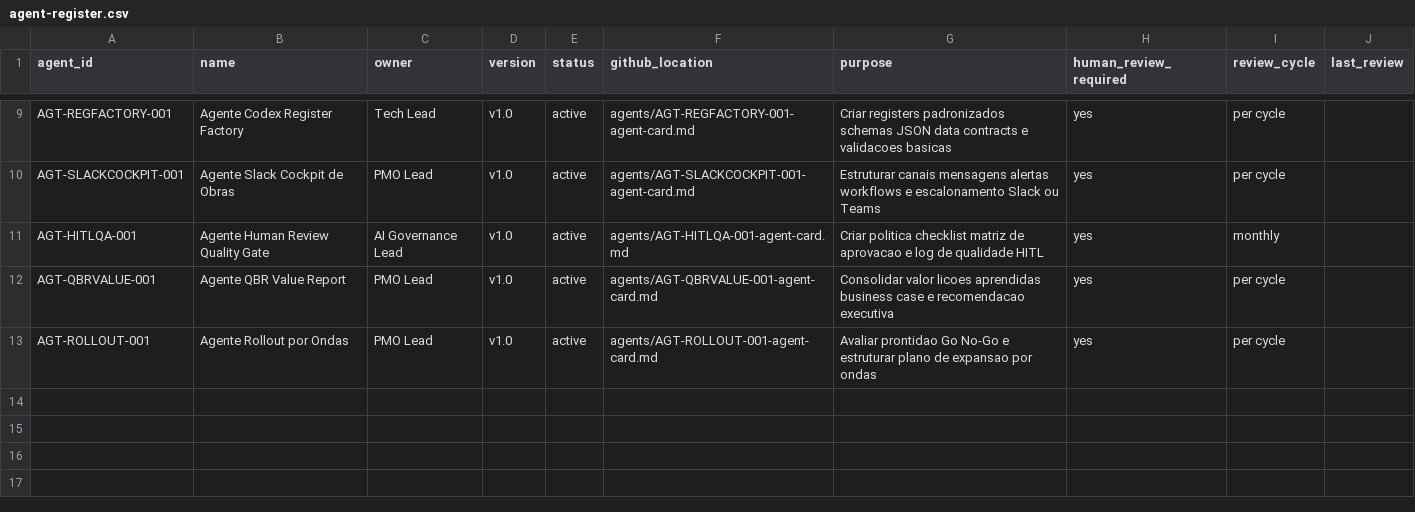
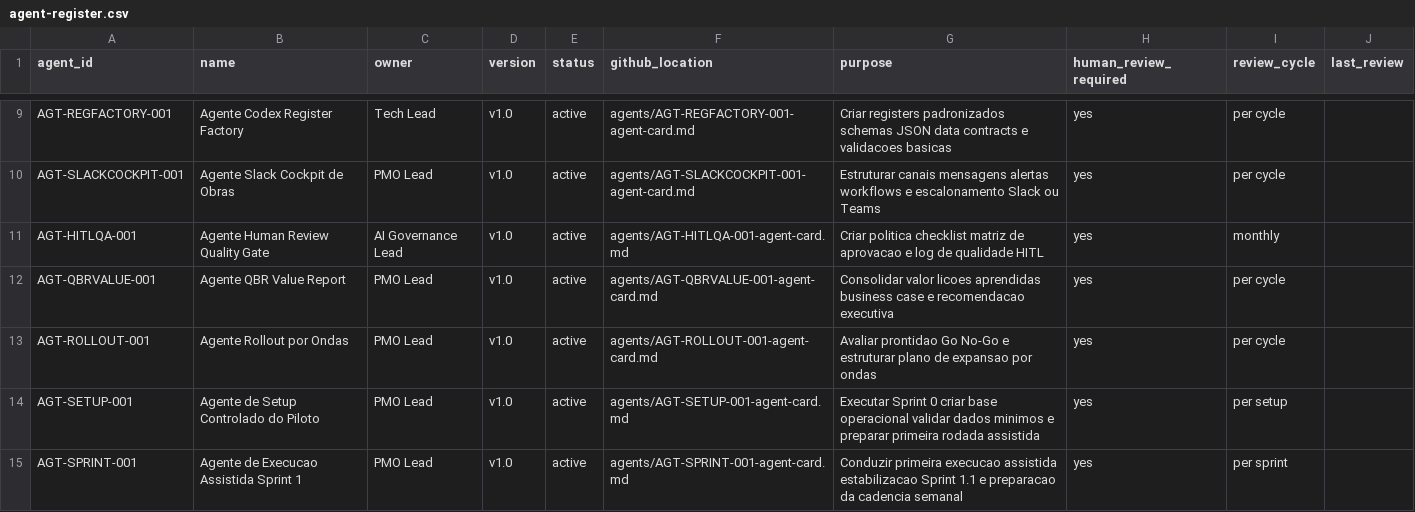
Before and after one commit to eduardocesar-esg/construtora, a CSV file: agent-register.csv, drawn as a sheet; only a part is shown, gaps mark what is left out.

```diff
--- a/agent-register.csv
+++ b/agent-register.csv
@@ -13 +13,3 @@ AGT-QBRVALUE-001,Agente QBR Value Report,PMO Lead,v1.0,active,agents/AGT-QBRVALU
 AGT-ROLLOUT-001,Agente Rollout por Ondas,PMO Lead,v1.0,active,agents/AGT-ROLLOUT-001-agent-card.md,Avaliar prontidao Go No-Go e estruturar plano de expansao por ondas,yes,per cycle,
+AGT-SETUP-001,Agente de Setup Controlado do Piloto,PMO Lead,v1.0,active,agents/AGT-SETUP-001-agent-card.md,Executar Sprint 0 criar base operacional validar dados minimos e preparar primeira rodada assistida,yes,per setup,
+AGT-SPRINT-001,Agente de Execucao Assistida Sprint 1,PMO Lead,v1.0,active,agents/AGT-SPRINT-001-agent-card.md,Conduzir primeira execucao assistida estabilizacao Sprint 1.1 e preparacao da cadencia semanal,yes,per sprint,
```
Also changed, not shown: artifact-register.csv, prompt-register.csv, 25 other files.
